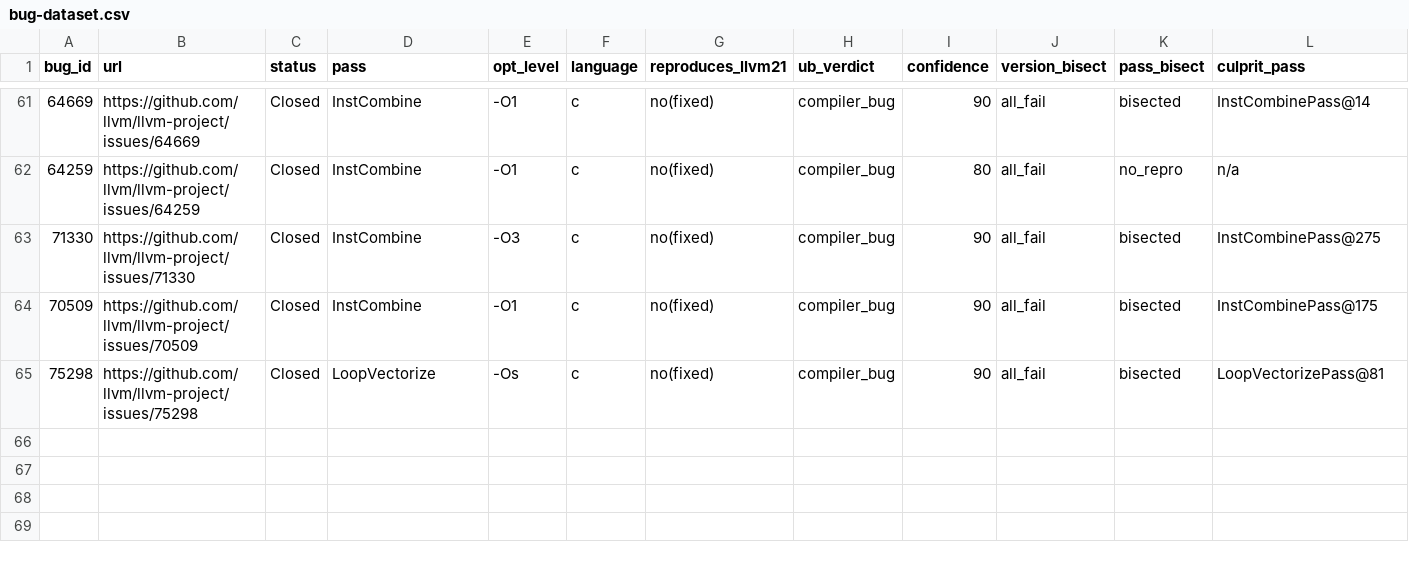
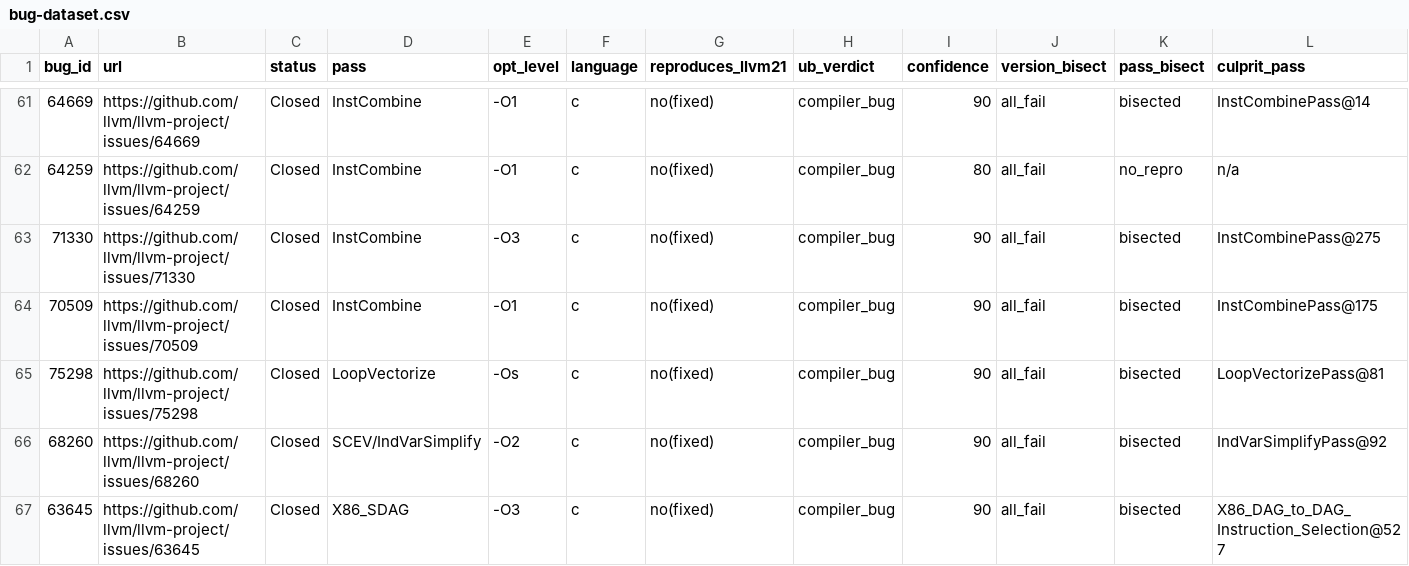
Before and after one commit to SamarthBhatia/Trace2Pass, a CSV file: evaluation/real-bugs/bug-dataset.csv, drawn as a sheet; only a part is shown, gaps mark what is left out; rows hold the shown columns only; the diff names each change by its address in the sheet, - before the commit and + after, or states it on an @@ line.

Commit message:
evaluation: +2 bugs llvm-68260 (SCEV/IndVarSimplify) + llvm-63645 (X86 SDAG TargetFrameIndex)

```diff
--- a/evaluation/real-bugs/bug-dataset.csv
+++ b/evaluation/real-bugs/bug-dataset.csv
+row 66: 68260 | https://github.com/llvm/llvm-project/issues/68260 | Closed | SCEV/IndVarSimplify | -O2 | c | no(fixed) | compiler_bug | 90 | all_fail | bisected | IndVarSimplifyPass@92
+row 67: 63645 | https://github.com/llvm/llvm-project/issues/63645 | Closed | X86_SDAG | -O3 | c | no(fixed) | compiler_bug | 90 | all_fail | bisected | X86_DAG_to_DAG_Instruction_Selection@527
```
Also changed, not shown: 2 other files.
